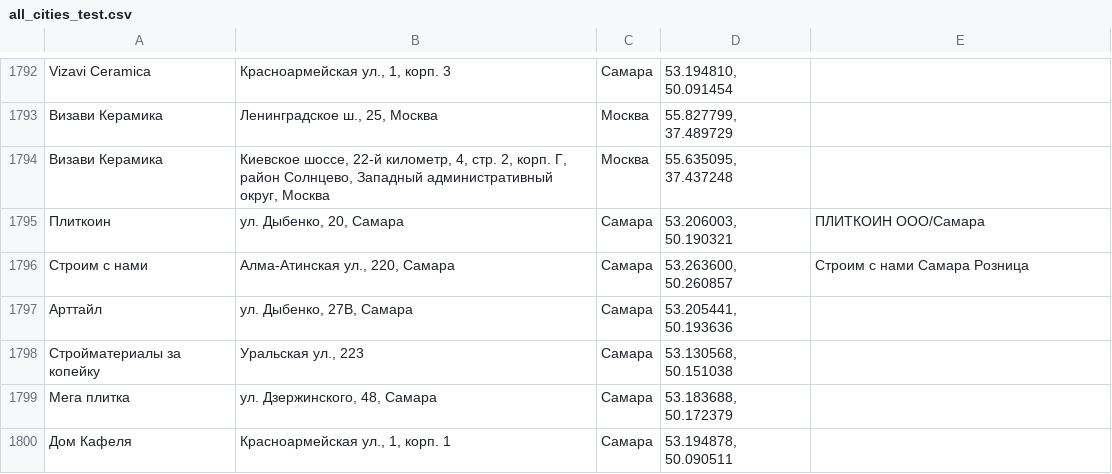
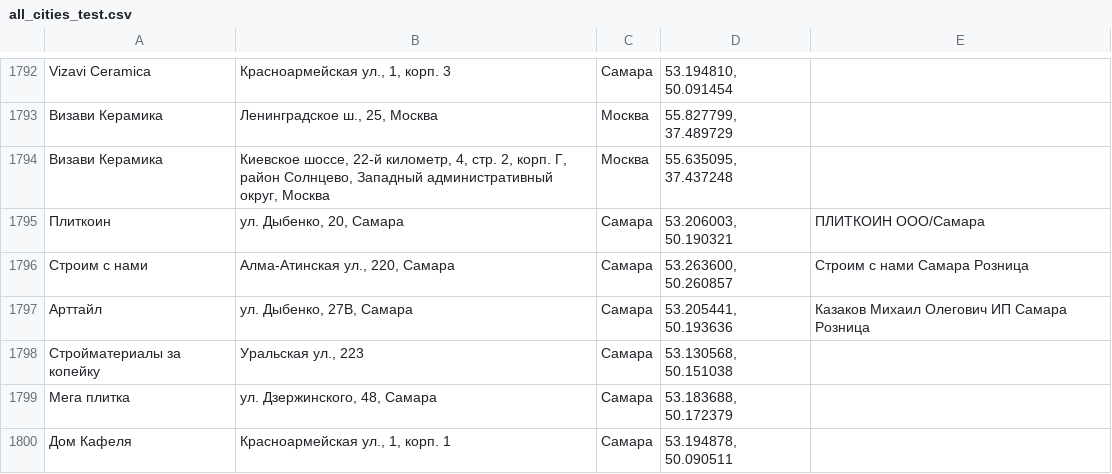
Before and after one commit to Dmitriknow/Points, a CSV file: all_cities_test.csv, drawn as a sheet; only a part is shown, gaps mark what is left out.

Commit message:
Update all_cities_test.csv

```diff
--- a/all_cities_test.csv
+++ b/all_cities_test.csv
@@ -1796,3 +1796,3 @@ Vizavi Ceramica;Красноармейская ул., 1, корп. 3;Самар
 Строим с нами;Алма-Атинская ул., 220, Самара;Самара;53.263600, 50.260857;Строим с нами Самара Розница
-Арттайл;ул. Дыбенко, 27В, Самара;Самара;53.205441, 50.193636
+Арттайл;ул. Дыбенко, 27В, Самара;Самара;53.205441, 50.193636;Казаков Михаил Олегович ИП Самара Розница
 Стройматериалы за копейку;Уральская ул., 223;Самара;53.130568, 50.151038
```
